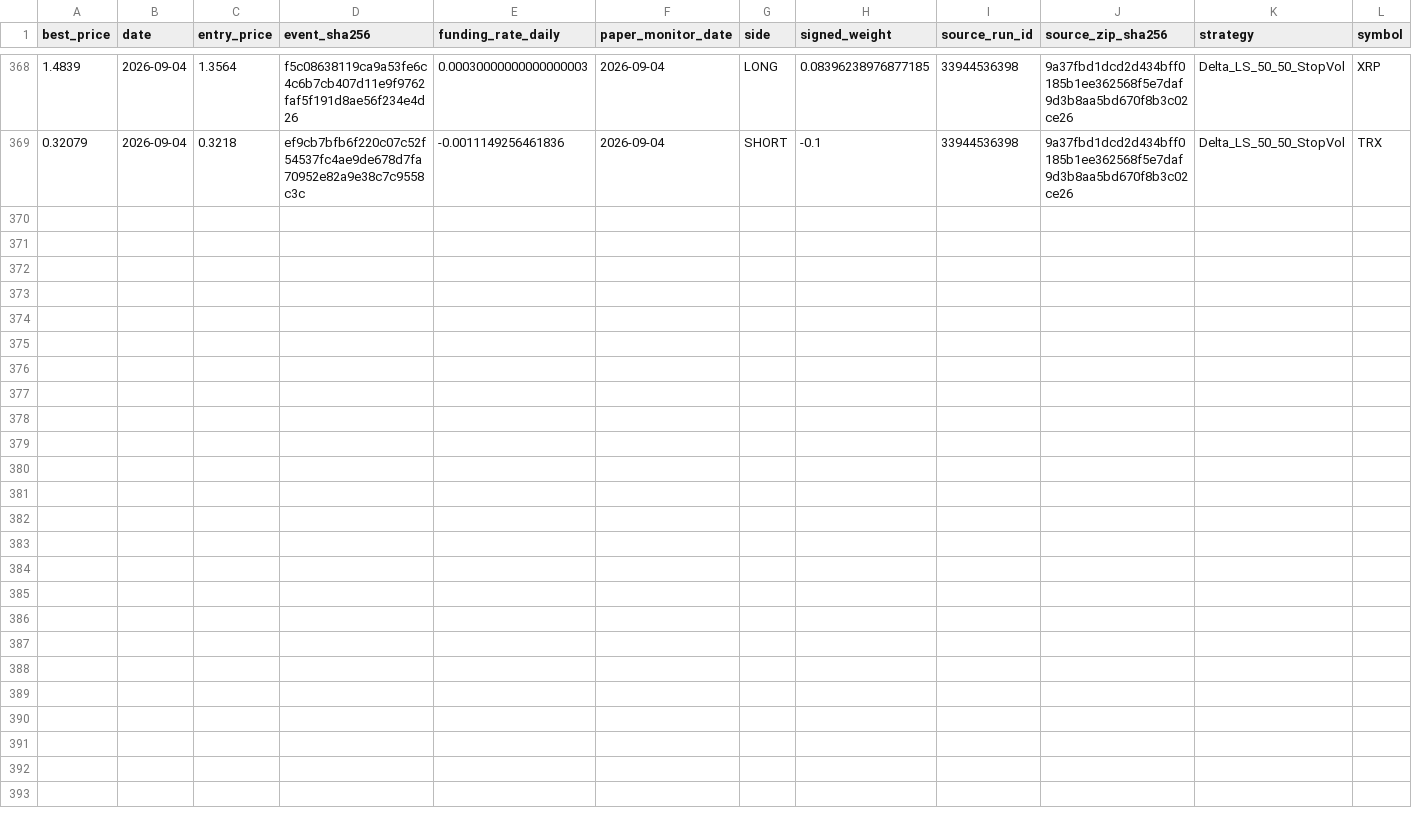
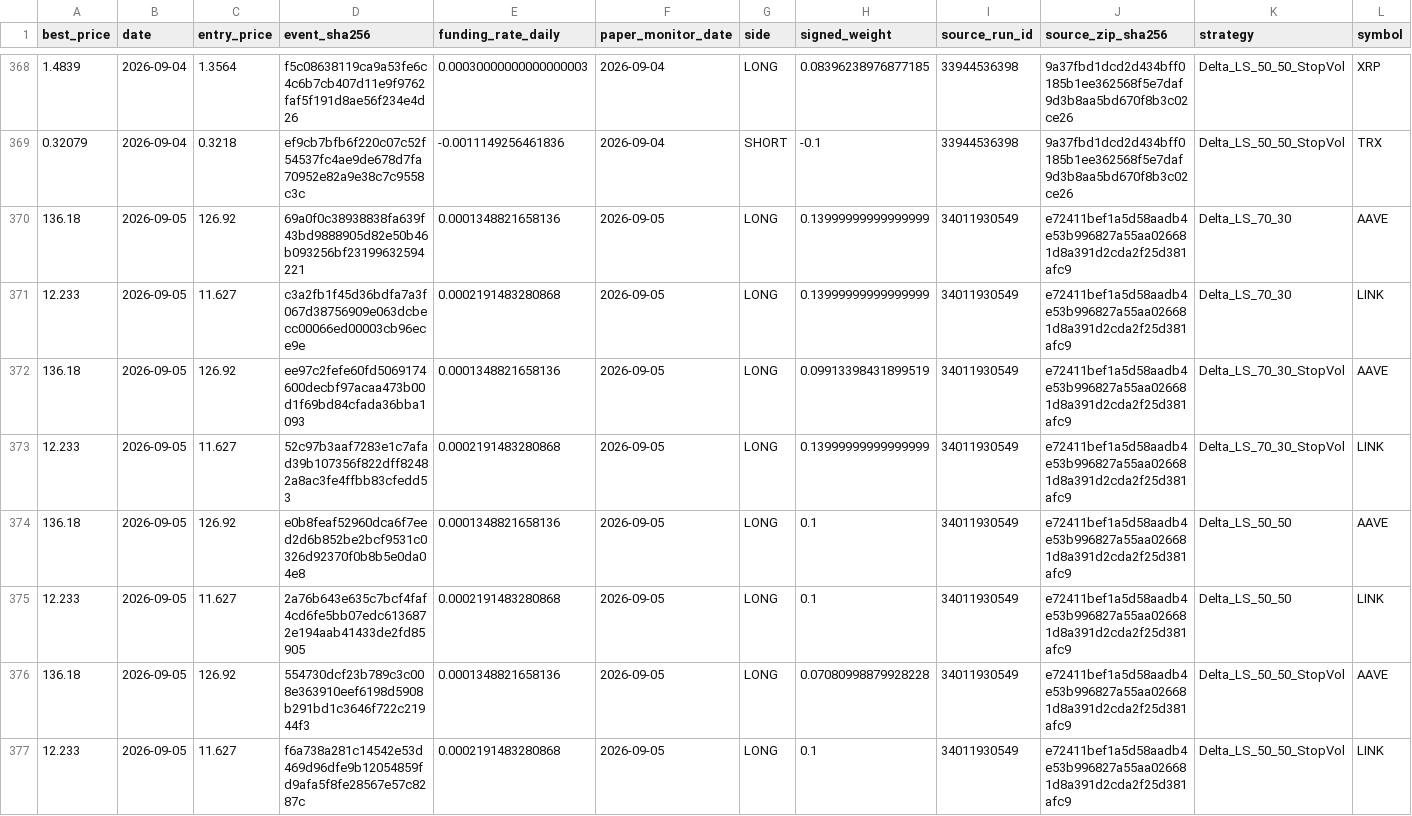
Before and after one commit to vmasardinha-coder/QRDS, a CSV file: runtime/ledgers/delta_paper_monitor/POSITIONS_HISTORY.csv, drawn as a sheet; only a part is shown, gaps mark what is left out.

```diff
--- a/runtime/ledgers/delta_paper_monitor/POSITIONS_HISTORY.csv
+++ b/runtime/ledgers/delta_paper_monitor/POSITIONS_HISTORY.csv
@@ -369 +369,9 @@ best_price,date,entry_price,event_sha256,funding_rate_daily,paper_monitor_date,s
 0.32079,2026-09-04,0.3218,ef9cb7bfb6f220c07c52f54537fc4ae9de678d7fa70952e82a9e38c7c9558c3c,-0.0011149256461836,2026-09-04,SHORT,-0.1,33944536398,9a37fbd1dcd2d434bff0185b1ee362568f5e7daf9d3b8aa5bd670f8b3c02ce26,Delta_LS_50_50_StopVol,TRX
+136.18,2026-09-05,126.92,69a0f0c38938838fa639f43bd9888905d82e50b46b093256bf23199632594221,0.0001348821658136,2026-09-05,LONG,0.13999999999999999,34011930549,e72411bef1a5d58aadb4e53b996827a55aa026681d8a391d2cda2f25d381afc9,Delta_LS_70_30,AAVE
+12.233,2026-09-05,11.627,c3a2fb1f45d36bdfa7a3f067d38756909e063dcbecc00066ed00003cb96ece9e,0.0002191483280868,2026-09-05,LONG,0.13999999999999999,34011930549,e72411bef1a5d58aadb4e53b996827a55aa026681d8a391d2cda2f25d381afc9,Delta_LS_70_30,LINK
+136.18,2026-09-05,126.92,ee97c2fefe60fd5069174600decbf97acaa473b00d1f69bd84cfada36bba1093,0.0001348821658136,2026-09-05,LONG,0.09913398431899519,34011930549,e72411bef1a5d58aadb4e53b996827a55aa026681d8a391d2cda2f25d381afc9,Delta_LS_70_30_StopVol,AAVE
+12.233,2026-09-05,11.627,52c97b3aaf7283e1c7afad39b107356f822dff82482a8ac3fe4ffbb83cfedd53,0.0002191483280868,2026-09-05,LONG,0.13999999999999999,34011930549,e72411bef1a5d58aadb4e53b996827a55aa026681d8a391d2cda2f25d381afc9,Delta_LS_70_30_StopVol,LINK
+136.18,2026-09-05,126.92,e0b8feaf52960dca6f7eed2d6b852be2bcf9531c0326d92370f0b8b5e0da04e8,0.0001348821658136,2026-09-05,LONG,0.1,34011930549,e72411bef1a5d58aadb4e53b996827a55aa026681d8a391d2cda2f25d381afc9,Delta_LS_50_50,AAVE
+12.233,2026-09-05,11.627,2a76b643e635c7bcf4faf4cd6fe5bb07edc6136872e194aab41433de2fd85905,0.0002191483280868,2026-09-05,LONG,0.1,34011930549,e72411bef1a5d58aadb4e53b996827a55aa026681d8a391d2cda2f25d381afc9,Delta_LS_50_50,LINK
+136.18,2026-09-05,126.92,554730dcf23b789c3c008e363910eef6198d5908b291bd1c3646f722c21944f3,0.0001348821658136,2026-09-05,LONG,0.07080998879928228,34011930549,e72411bef1a5d58aadb4e53b996827a55aa026681d8a391d2cda2f25d381afc9,Delta_LS_50_50_StopVol,AAVE
+12.233,2026-09-05,11.627,f6a738a281c14542e53d469d96dfe9b12054859fd9afa5f8fe28567e57c8287c,0.0002191483280868,2026-09-05,LONG,0.1,34011930549,e72411bef1a5d58aadb4e53b996827a55aa026681d8a391d2cda2f25d381afc9,Delta_LS_50_50_StopVol,LINK
```
Also changed, not shown: runtime/ledgers/delta_paper_monitor/DAILY_NAV.csv, runtime/ledgers/delta_paper_monitor/SELECTIONS_HISTORY.csv, 5 other files.
